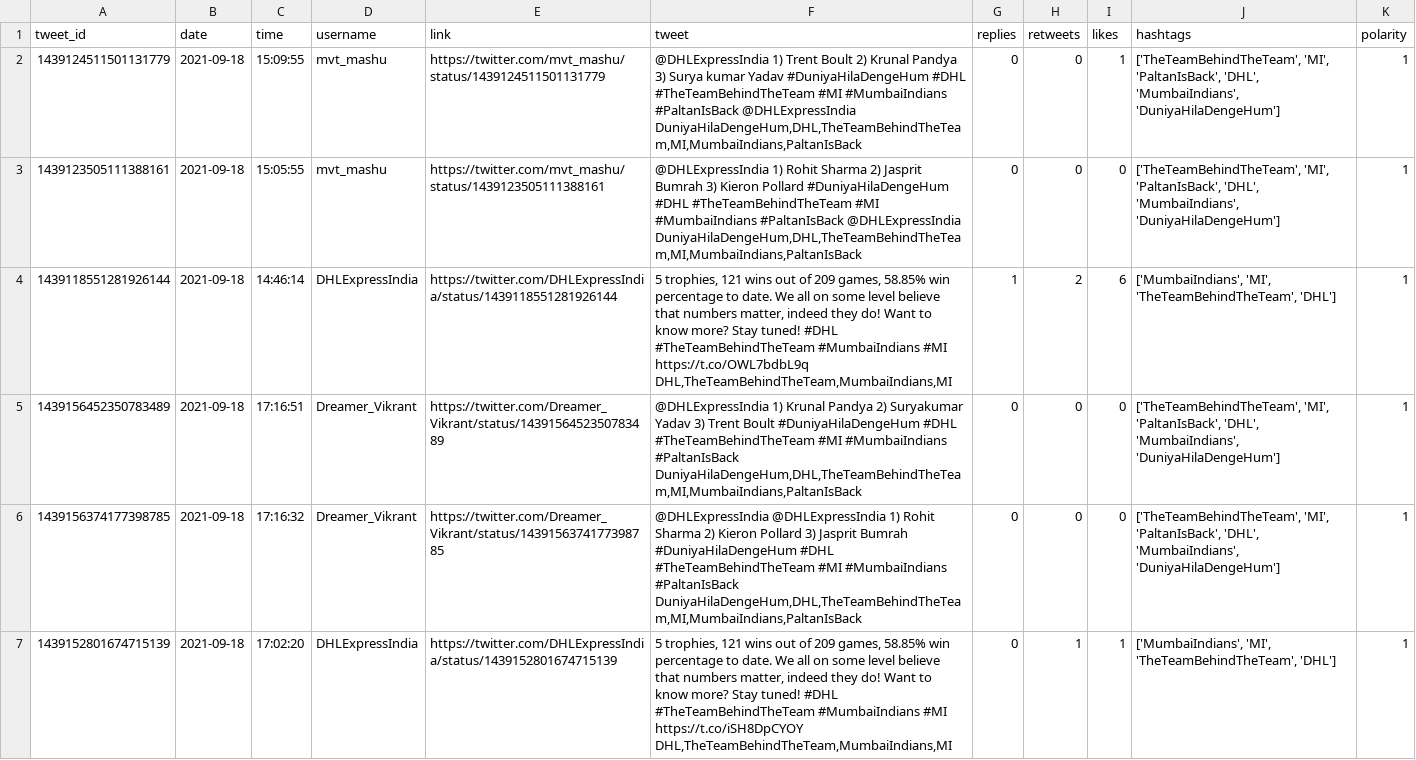
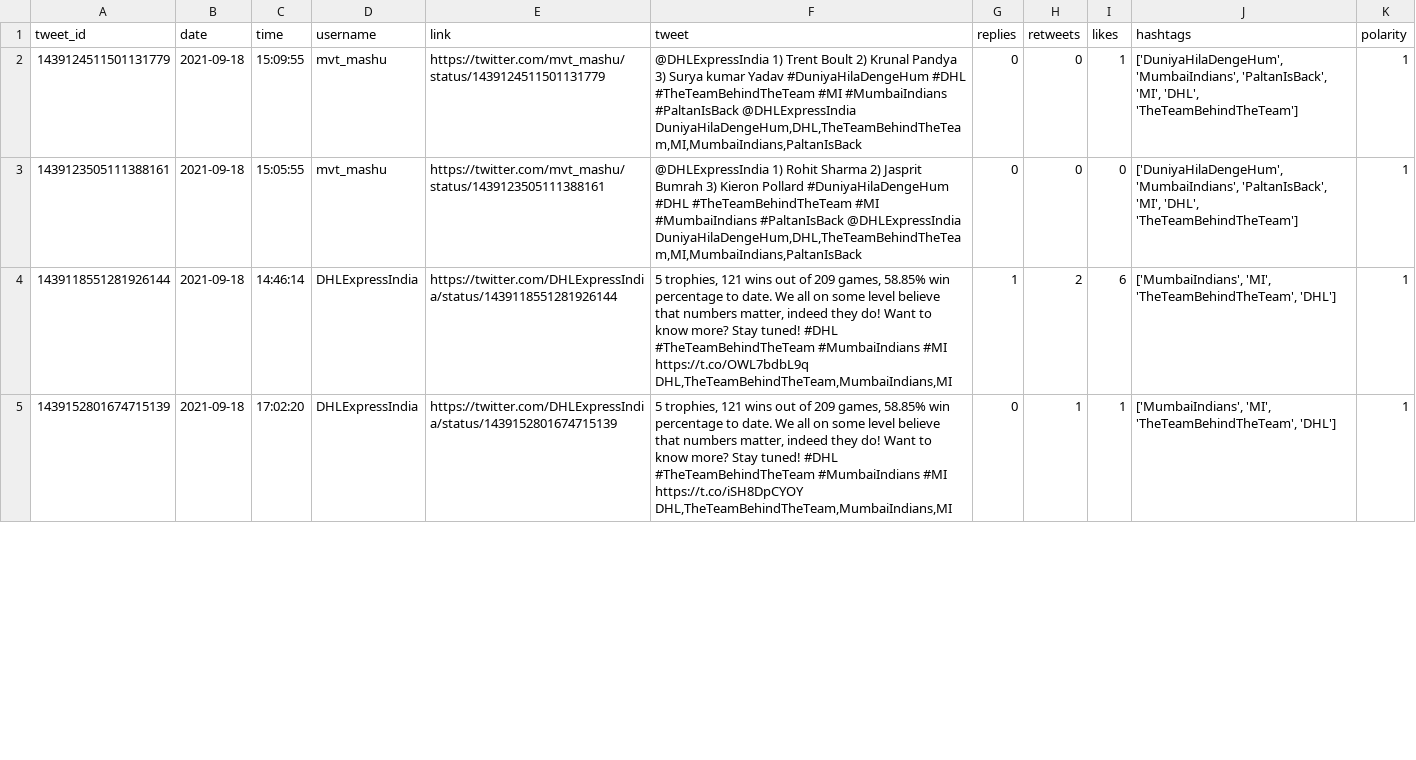
Before and after one commit to sarahhannes/tweet-sentiment, a CSV file: new_data_cleaned.csv, drawn as a sheet; only a part is shown; the diff covers the shown part only.

```diff
--- a/new_data_cleaned.csv
+++ b/new_data_cleaned.csv
@@ -1,7 +1,5 @@
 tweet_id,date,time,username,link,tweet,replies,retweets,likes,hashtags,polarity
-1439124511501131779,2021-09-18,15:09:55,mvt_mashu,https://twitter.com/mvt_mashu/status/1439124511501131779,"@DHLExpressIndia 1) Trent Boult 2) Krunal Pandya 3) Surya kumar Yadav  #DuniyaHilaDengeHum #DHL #TheTeamBehindTheTeam #MI #MumbaiIndians #PaltanIsBack  @DHLExpressIndia DuniyaHilaDengeHum,DHL,TheTeamBehindTheTeam,MI,MumbaiIndians,PaltanIsBack",0,0,1,"['TheTeamBehindTheTeam', 'MI', 'PaltanIsBack', 'DHL', 'MumbaiIndians', 'DuniyaHilaDengeHum']",1
-1439123505111388161,2021-09-18,15:05:55,mvt_mashu,https://twitter.com/mvt_mashu/status/1439123505111388161,"@DHLExpressIndia 1) Rohit Sharma  2) Jasprit Bumrah 3) Kieron Pollard  #DuniyaHilaDengeHum #DHL #TheTeamBehindTheTeam #MI #MumbaiIndians #PaltanIsBack  @DHLExpressIndia DuniyaHilaDengeHum,DHL,TheTeamBehindTheTeam,MI,MumbaiIndians,PaltanIsBack",0,0,0,"['TheTeamBehindTheTeam', 'MI', 'PaltanIsBack', 'DHL', 'MumbaiIndians', 'DuniyaHilaDengeHum']",1
+1439124511501131779,2021-09-18,15:09:55,mvt_mashu,https://twitter.com/mvt_mashu/status/1439124511501131779,"@DHLExpressIndia 1) Trent Boult 2) Krunal Pandya 3) Surya kumar Yadav  #DuniyaHilaDengeHum #DHL #TheTeamBehindTheTeam #MI #MumbaiIndians #PaltanIsBack  @DHLExpressIndia DuniyaHilaDengeHum,DHL,TheTeamBehindTheTeam,MI,MumbaiIndians,PaltanIsBack",0,0,1,"['DuniyaHilaDengeHum', 'MumbaiIndians', 'PaltanIsBack', 'MI', 'DHL', 'TheTeamBehindTheTeam']",1
+1439123505111388161,2021-09-18,15:05:55,mvt_mashu,https://twitter.com/mvt_mashu/status/1439123505111388161,"@DHLExpressIndia 1) Rohit Sharma  2) Jasprit Bumrah 3) Kieron Pollard  #DuniyaHilaDengeHum #DHL #TheTeamBehindTheTeam #MI #MumbaiIndians #PaltanIsBack  @DHLExpressIndia DuniyaHilaDengeHum,DHL,TheTeamBehindTheTeam,MI,MumbaiIndians,PaltanIsBack",0,0,0,"['DuniyaHilaDengeHum', 'MumbaiIndians', 'PaltanIsBack', 'MI', 'DHL', 'TheTeamBehindTheTeam']",1
 1439118551281926144,2021-09-18,14:46:14,DHLExpressIndia,https://twitter.com/DHLExpressIndia/status/1439118551281926144,"5 trophies,  121 wins out of 209 games,  58.85% win percentage to date.  We all on some level believe that numbers matter, indeed they do!  Want to know more?  Stay tuned! #DHL #TheTeamBehindTheTeam #MumbaiIndians #MI  https://t.co/OWL7bdbL9q DHL,TheTeamBehindTheTeam,MumbaiIndians,MI",1,2,6,"['MumbaiIndians', 'MI', 'TheTeamBehindTheTeam', 'DHL']",1
-1439156452350783489,2021-09-18,17:16:51,Dreamer_Vikrant,https://twitter.com/Dreamer_Vikrant/status/1439156452350783489,"@DHLExpressIndia 1) Krunal Pandya 2) Suryakumar Yadav 3) Trent Boult  #DuniyaHilaDengeHum #DHL #TheTeamBehindTheTeam #MI #MumbaiIndians #PaltanIsBack DuniyaHilaDengeHum,DHL,TheTeamBehindTheTeam,MI,MumbaiIndians,PaltanIsBack",0,0,0,"['TheTeamBehindTheTeam', 'MI', 'PaltanIsBack', 'DHL', 'MumbaiIndians', 'DuniyaHilaDengeHum']",1
-1439156374177398785,2021-09-18,17:16:32,Dreamer_Vikrant,https://twitter.com/Dreamer_Vikrant/status/1439156374177398785,"@DHLExpressIndia @DHLExpressIndia   1) Rohit Sharma  2) Kieron Pollard  3) Jasprit Bumrah  #DuniyaHilaDengeHum #DHL #TheTeamBehindTheTeam #MI #MumbaiIndians #PaltanIsBack DuniyaHilaDengeHum,DHL,TheTeamBehindTheTeam,MI,MumbaiIndians,PaltanIsBack",0,0,0,"['TheTeamBehindTheTeam', 'MI', 'PaltanIsBack', 'DHL', 'MumbaiIndians', 'DuniyaHilaDengeHum']",1
 1439152801674715139,2021-09-18,17:02:20,DHLExpressIndia,https://twitter.com/DHLExpressIndia/status/1439152801674715139,"5 trophies, 121 wins out of 209 games, 58.85% win percentage to date. We all on some level believe that numbers matter, indeed they do! Want to know more? Stay tuned!  #DHL #TheTeamBehindTheTeam #MumbaiIndians #MI  https://t.co/iSH8DpCYOY DHL,TheTeamBehindTheTeam,MumbaiIndians,MI",0,1,1,"['MumbaiIndians', 'MI', 'TheTeamBehindTheTeam', 'DHL']",1
```
Also changed, not shown: 4 added rows and 1 edited cell elsewhere in this file.
